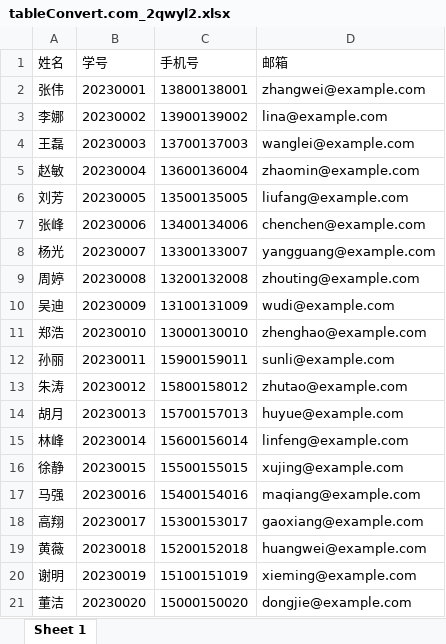
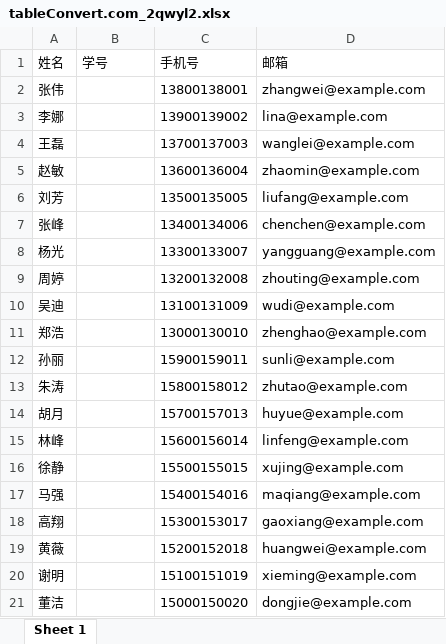
Before and after one commit to Altair288/class-management-frontend, an Excel workbook: class-management/tableConvert.com_2qwyl2.xlsx, sheet Sheet 1, drawn as a sheet; values as stored, in another font and other column widths than the file's, no borders; the diff names each change by its address in the sheet, - before the commit and + after, or states it on an @@ line.

```diff
--- a/class-management/tableConvert.com_2qwyl2.xlsx (sheet Sheet 1)
+++ b/class-management/tableConvert.com_2qwyl2.xlsx (sheet Sheet 1)
-B2 (学号): 20230001
+B2 (学号): (empty)
-B3 (学号): 20230002
+B3 (学号): (empty)
-B4 (学号): 20230003
+B4 (学号): (empty)
-B5 (学号): 20230004
+B5 (学号): (empty)
-B6 (学号): 20230005
+B6 (学号): (empty)
-B7 (学号): 20230006
+B7 (学号): (empty)
-B8 (学号): 20230007
+B8 (学号): (empty)
-B9 (学号): 20230008
+B9 (学号): (empty)
-B10 (学号): 20230009
+B10 (学号): (empty)
-B11 (学号): 20230010
+B11 (学号): (empty)
-B12 (学号): 20230011
+B12 (学号): (empty)
-B13 (学号): 20230012
+B13 (学号): (empty)
-B14 (学号): 20230013
+B14 (学号): (empty)
-B15 (学号): 20230014
+B15 (学号): (empty)
-B16 (学号): 20230015
+B16 (学号): (empty)
-B17 (学号): 20230016
+B17 (学号): (empty)
-B18 (学号): 20230017
+B18 (学号): (empty)
-B19 (学号): 20230018
+B19 (学号): (empty)
-B20 (学号): 20230019
+B20 (学号): (empty)
-B21 (学号): 20230020
+B21 (学号): (empty)
```
Also changed, not shown: 1 other file.
